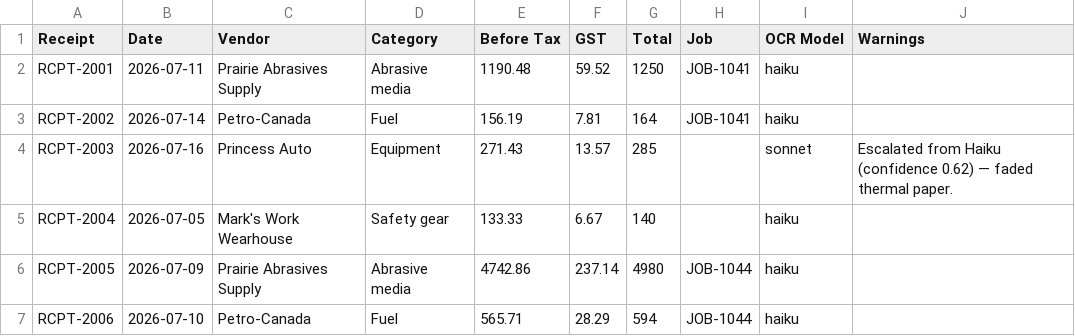
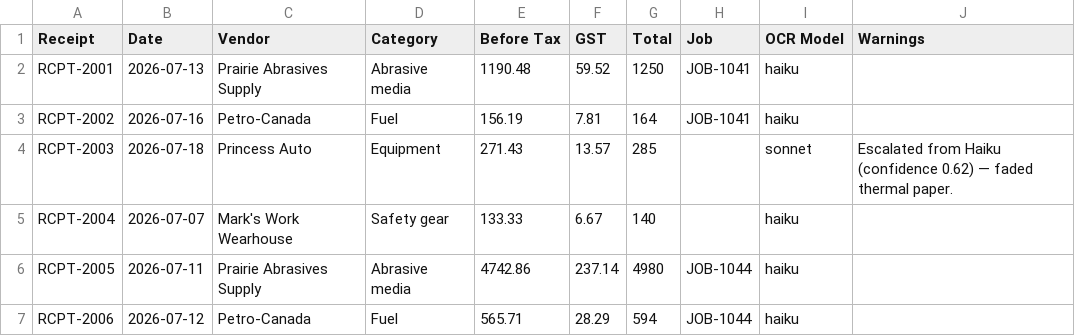
Before and after one commit to kr8tiv-ai/evolve-ops-workbook, a CSV file: workbook-template/Expenses.csv, drawn as a sheet.

```diff
--- a/workbook-template/Expenses.csv
+++ b/workbook-template/Expenses.csv
@@ -1,7 +1,7 @@
 Receipt,Date,Vendor,Category,Before Tax,GST,Total,Job,OCR Model,Warnings
-RCPT-2001,2026-07-11,Prairie Abrasives Supply,Abrasive media,1190.48,59.52,1250,JOB-1041,haiku,
-RCPT-2002,2026-07-14,Petro-Canada,Fuel,156.19,7.81,164,JOB-1041,haiku,
-RCPT-2003,2026-07-16,Princess Auto,Equipment,271.43,13.57,285,,sonnet,Escalated from Haiku (confidence 0.62) — faded thermal paper.
-RCPT-2004,2026-07-05,Mark's Work Wearhouse,Safety gear,133.33,6.67,140,,haiku,
-RCPT-2005,2026-07-09,Prairie Abrasives Supply,Abrasive media,4742.86,237.14,4980,JOB-1044,haiku,
-RCPT-2006,2026-07-10,Petro-Canada,Fuel,565.71,28.29,594,JOB-1044,haiku,
+RCPT-2001,2026-07-13,Prairie Abrasives Supply,Abrasive media,1190.48,59.52,1250,JOB-1041,haiku,
+RCPT-2002,2026-07-16,Petro-Canada,Fuel,156.19,7.81,164,JOB-1041,haiku,
+RCPT-2003,2026-07-18,Princess Auto,Equipment,271.43,13.57,285,,sonnet,Escalated from Haiku (confidence 0.62) — faded thermal paper.
+RCPT-2004,2026-07-07,Mark's Work Wearhouse,Safety gear,133.33,6.67,140,,haiku,
+RCPT-2005,2026-07-11,Prairie Abrasives Supply,Abrasive media,4742.86,237.14,4980,JOB-1044,haiku,
+RCPT-2006,2026-07-12,Petro-Canada,Fuel,565.71,28.29,594,JOB-1044,haiku,
```
Also changed, not shown: workbook-template/Dispatch.csv, workbook-template/Invoices.csv, 15 other files.
